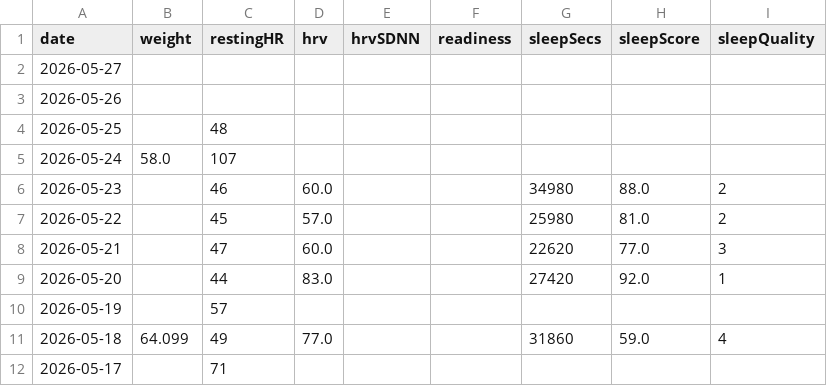
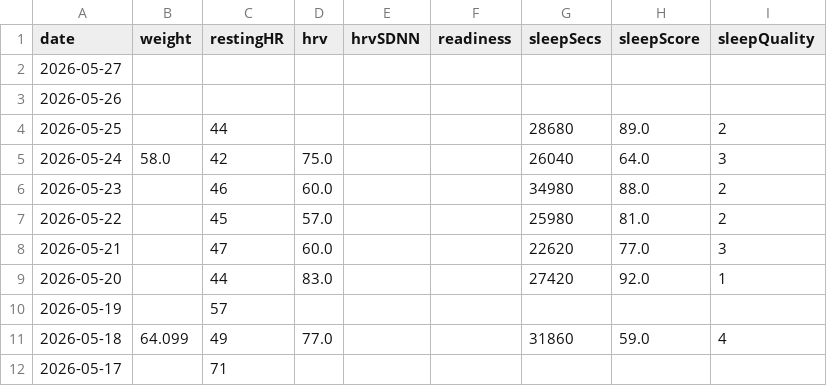
Before and after one commit to Trojon99/intervals-daily-coach, a CSV file: data/latest/wellness.csv, drawn as a sheet; only a part is shown; the diff names each change by its address in the sheet, - before the commit and + after, or states it on an @@ line.

```diff
--- a/data/latest/wellness.csv
+++ b/data/latest/wellness.csv
-C4 (restingHR): 48
+C4 (restingHR): 44
-G4 (sleepSecs): (empty)
+G4 (sleepSecs): 28680
-H4 (sleepScore): (empty)
+H4 (sleepScore): 89.0
-I4 (sleepQuality): (empty)
+I4 (sleepQuality): 2
-C5 (restingHR): 107
+C5 (restingHR): 42
-D5 (hrv): (empty)
+D5 (hrv): 75.0
-G5 (sleepSecs): (empty)
+G5 (sleepSecs): 26040
-H5 (sleepScore): (empty)
+H5 (sleepScore): 64.0
-I5 (sleepQuality): (empty)
+I5 (sleepQuality): 3
```
Also changed, not shown: data/latest/activities.csv, 5 other files.
